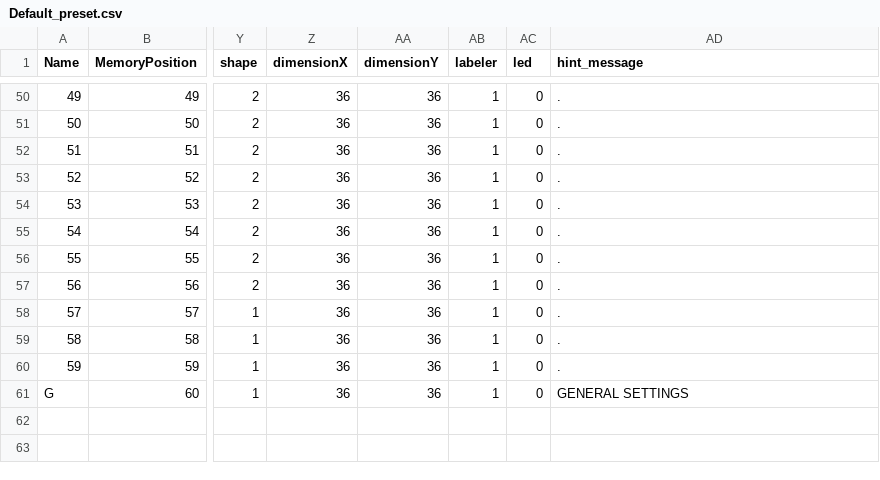
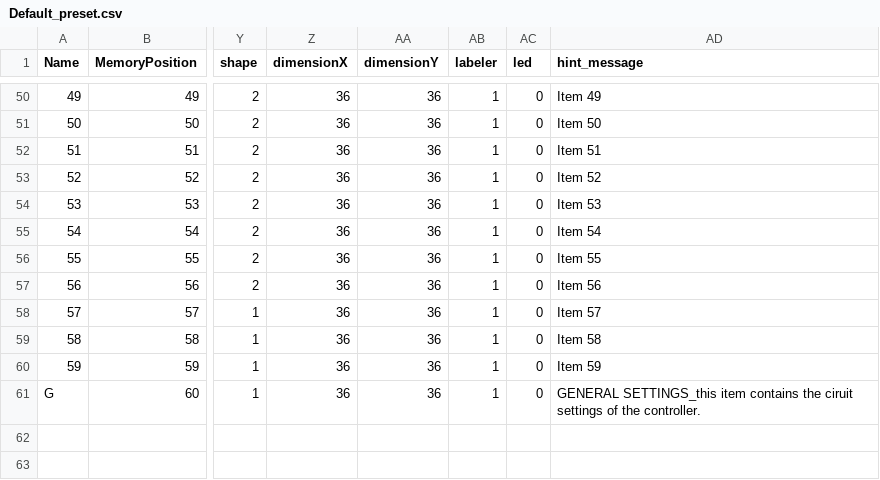
Before and after one commit to DARTMOBO/DART_EDITOR_Win, a CSV file: application.windows32/data/Default_preset.csv, drawn as a sheet; only a part is shown, gaps mark what is left out; the diff covers the shown part only; the diff names each change by its address in the sheet, - before the commit and + after, or states it on an @@ line.

Commit message:
fullscreen, items attivi, midimonitor grafico

```diff
--- a/application.windows32/data/Default_preset.csv
+++ b/application.windows32/data/Default_preset.csv
-AD50 (hint_message): .
+AD50 (hint_message): Item 49
-AD51 (hint_message): .
+AD51 (hint_message): Item 50
-AD52 (hint_message): .
+AD52 (hint_message): Item 51
-AD53 (hint_message): .
+AD53 (hint_message): Item 52
-AD54 (hint_message): .
+AD54 (hint_message): Item 53
-AD55 (hint_message): .
+AD55 (hint_message): Item 54
-AD56 (hint_message): .
+AD56 (hint_message): Item 55
-AD57 (hint_message): .
+AD57 (hint_message): Item 56
-AD58 (hint_message): .
+AD58 (hint_message): Item 57
-AD59 (hint_message): .
+AD59 (hint_message): Item 58
-AD60 (hint_message): .
+AD60 (hint_message): Item 59
-AD61 (hint_message): GENERAL SETTINGS
+AD61 (hint_message): GENERAL SETTINGS_this item contains the ciruit settings of the controller.
```
Also changed, not shown: 68 edited cells elsewhere in this file, application.windows64/data/Default_preset.csv, 28 other files.
